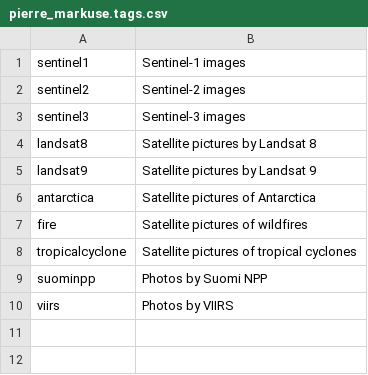
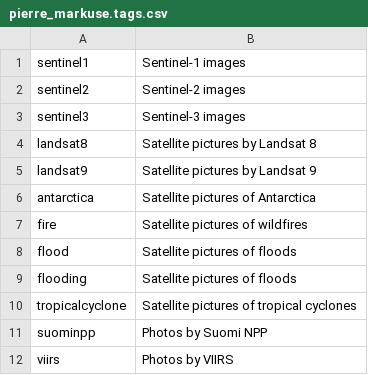
Before and after one commit to toolforge/tool-spacemedia, a CSV file: src/main/resources/mapping/flickr/pierre_markuse.tags.csv, drawn as a sheet; the diff names each change by its address in the sheet, - before the commit and + after, or states it on an @@ line.

Commit message:
Flickr: improve categorization

```diff
--- a/src/main/resources/mapping/flickr/pierre_markuse.tags.csv
+++ b/src/main/resources/mapping/flickr/pierre_markuse.tags.csv
+row 8: flood | Satellite pictures of floods
+row 9: flooding | Satellite pictures of floods
```
Also changed, not shown: 1 other file.
